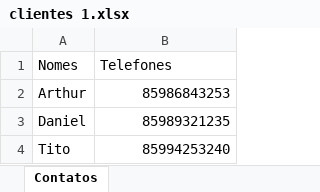
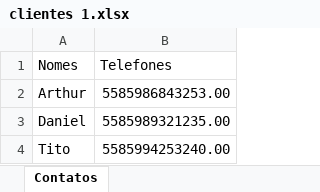
Before and after one commit to JaoTitow/bot-whatsapp-huawei, an Excel workbook: clientes 1.xlsx, sheet Contatos, drawn as a sheet; values as stored, in another font and other column widths than the file's, no borders; the diff names each change by its address in the sheet, - before the commit and + after, or states it on an @@ line.

```diff
--- a/clientes 1.xlsx (sheet Contatos)
+++ b/clientes 1.xlsx (sheet Contatos)
-B2 (Telefones): 85986843253
+B2 (Telefones): 5585986843253.00
-B3 (Telefones): 85989321235
+B3 (Telefones): 5585989321235.00
-B4 (Telefones): 85994253240
+B4 (Telefones): 5585994253240.00
```
Also changed, not shown: 2 other files.
